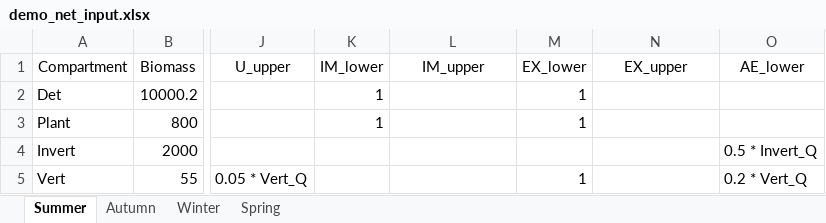
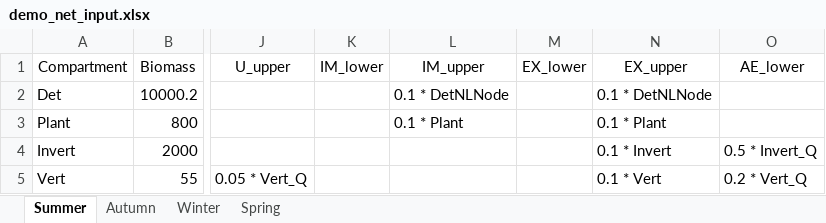
Before and after one commit to gemmagerber/autoLIMR, an Excel workbook: inst/example_input_xlsx/demo_net_input.xlsx, sheet Summer, drawn as a sheet; only a part is shown, gaps mark what is left out; values as stored, in another font and other column widths than the file's, no borders; the diff names each change by its address in the sheet, - before the commit and + after, or states it on an @@ line.

```diff
--- a/inst/example_input_xlsx/demo_net_input.xlsx (sheet Summer)
+++ b/inst/example_input_xlsx/demo_net_input.xlsx (sheet Summer)
-K2:K3 (IM_lower): 1
+K2:K3 (IM_lower): (empty)
-L2 (IM_upper): (empty)
+L2 (IM_upper): 0.1 * DetNLNode
-M2:M3 (EX_lower): 1
+M2:M3 (EX_lower): (empty)
-N2 (EX_upper): (empty)
+N2 (EX_upper): 0.1 * DetNLNode
-L3 (IM_upper): (empty)
+L3 (IM_upper): 0.1 * Plant
-N3 (EX_upper): (empty)
+N3 (EX_upper): 0.1 * Plant
-N4 (EX_upper): (empty)
+N4 (EX_upper): 0.1 * Invert
-M5 (EX_lower): 1
+M5 (EX_lower): (empty)
-N5 (EX_upper): (empty)
+N5 (EX_upper): 0.1 * Vert
```
Also changed, not shown: sheet Autumn, sheet Winter, sheet Spring, inst/example_input_xlsx/demo_admat_input.xlsx, 9 other files.
